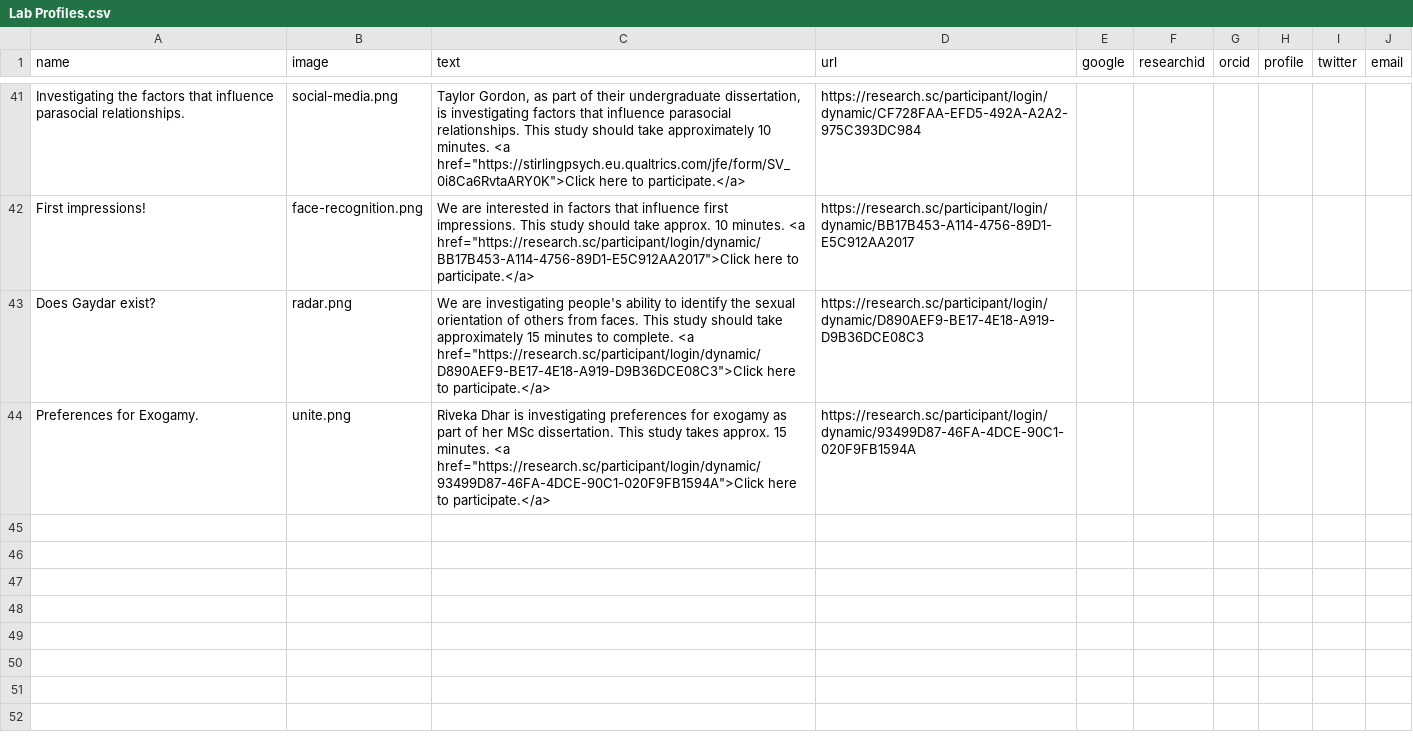
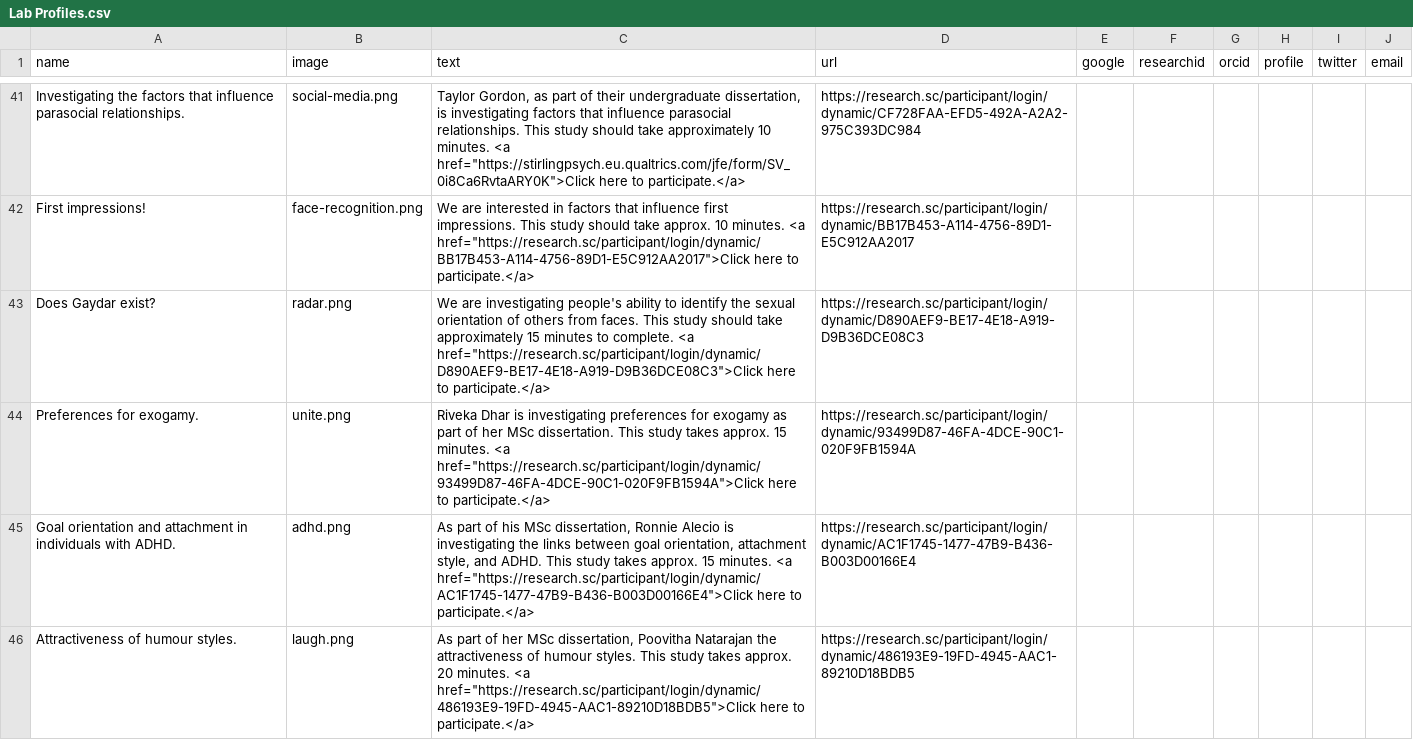
Before and after one commit to antlee53/antlee53.github.io, a CSV file: files/Lab Profiles.csv, drawn as a sheet; only a part is shown, gaps mark what is left out.

```diff
--- a/files/Lab Profiles.csv
+++ b/files/Lab Profiles.csv
@@ -43,2 +43,4 @@ First impressions!,face-recognition.png,"We are interested in factors that influ
 Does Gaydar exist?,radar.png,"We are investigating people's ability to identify the sexual orientation of others from faces. This study should take approximately 15 minutes to complete. <a href=""https://research.sc/participant/login/dynamic/D890AEF9-BE17-4E18-A919-D9B36DCE08C3"">Click here to participate.</a>",https://research.sc/participant/login/dynamic/D890AEF9-BE17-4E18-A919-D9B36DCE08C3,,,,,,
-Preferences for Exogamy.,unite.png,"Riveka Dhar is investigating preferences for exogamy as part of her MSc dissertation. This study takes approx. 15 minutes.  <a href=""https://research.sc/participant/login/dynamic/93499D87-46FA-4DCE-90C1-020F9FB1594A"">Click here to participate.</a>",https://research.sc/participant/login/dynamic/93499D87-46FA-4DCE-90C1-020F9FB1594A,,,,,,
+Preferences for exogamy.,unite.png,"Riveka Dhar is investigating preferences for exogamy as part of her MSc dissertation. This study takes approx. 15 minutes.  <a href=""https://research.sc/participant/login/dynamic/93499D87-46FA-4DCE-90C1-020F9FB1594A"">Click here to participate.</a>",https://research.sc/participant/login/dynamic/93499D87-46FA-4DCE-90C1-020F9FB1594A,,,,,,
+Goal orientation and attachment in individuals with ADHD.,adhd.png,"As part of his MSc dissertation, Ronnie Alecio is investigating the links between goal orientation, attachment style, and ADHD. This study takes approx. 15 minutes.  <a href=""https://research.sc/participant/login/dynamic/AC1F1745-1477-47B9-B436-B003D00166E4"">Click here to participate.</a>",https://research.sc/participant/login/dynamic/AC1F1745-1477-47B9-B436-B003D00166E4,,,,,,
+Attractiveness of humour styles.,laugh.png,"As part of her MSc dissertation, Poovitha Natarajan the attractiveness of humour styles. This study takes approx. 20 minutes.  <a href=""https://research.sc/participant/login/dynamic/486193E9-19FD-4945-AAC1-89210D18BDB5"">Click here to participate.</a>",https://research.sc/participant/login/dynamic/486193E9-19FD-4945-AAC1-89210D18BDB5,,,,,,
```
Also changed, not shown: files/News.csv, 6 other files.
